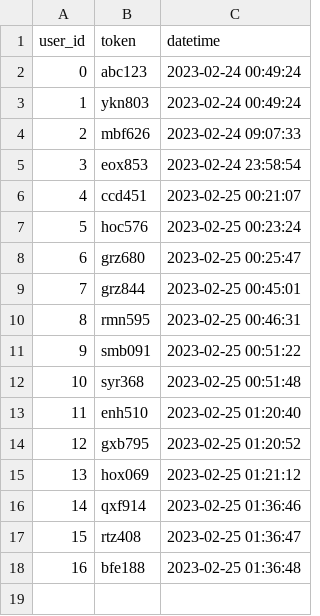
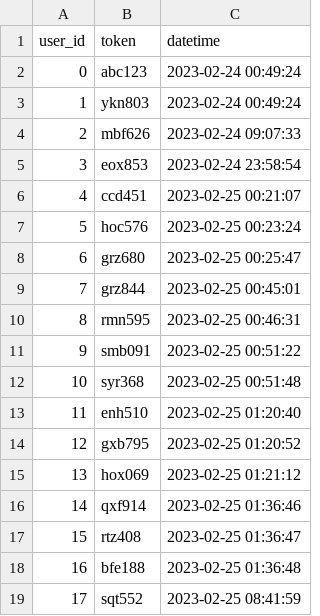
Before and after one commit to benjaminchong99/sages, a CSV file: tmp/users.csv, drawn as a sheet; the diff names each change by its address in the sheet, - before the commit and + after, or states it on an @@ line.

```diff
--- a/tmp/users.csv
+++ b/tmp/users.csv
+row 19: 17 | sqt552 | 2023-02-25 08:41:59
```
Also changed, not shown: 1 other file.
